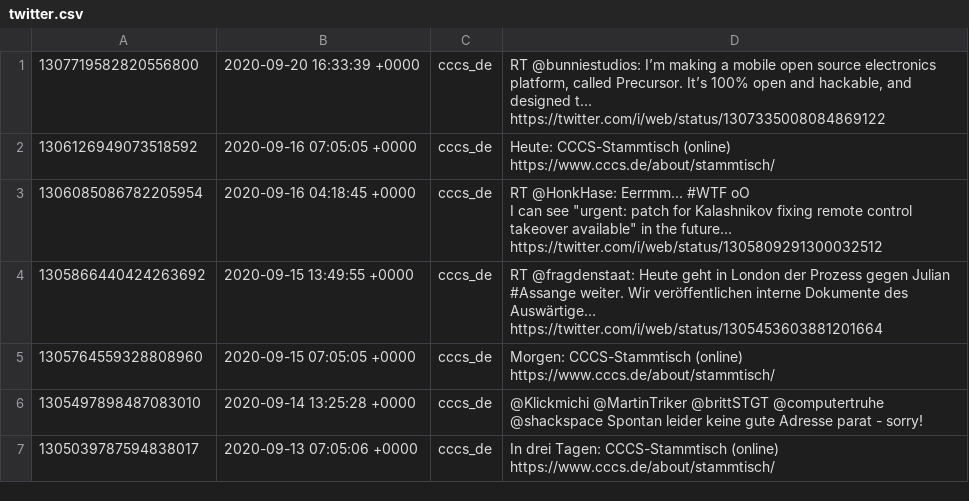
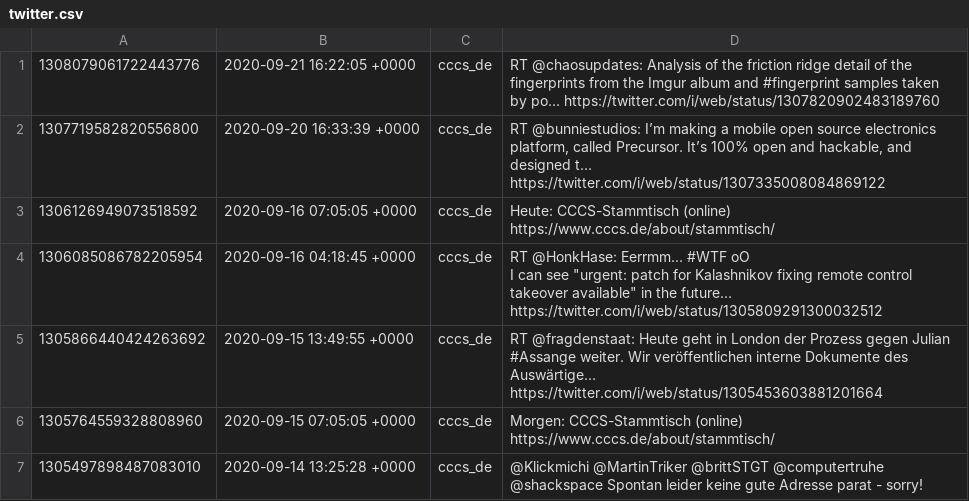
Before and after one commit to cccs/cccs-website, a CSV file: content/_data/twitter.csv, drawn as a sheet; only a part is shown; the shorter side is filled out with more unchanged rows; the diff names each change by its address in the sheet, - before the commit and + after, or states it on an @@ line.

Commit message:
Update Twitter

```diff
--- a/content/_data/twitter.csv
+++ b/content/_data/twitter.csv
+row 1: 1308079061722443776 | 2020-09-21 16:22:05 +0000 | cccs_de | RT @chaosupdates: Analysis of the friction ridge detail of the fingerprints from the Imgur album and #fingerprint samples taken by po… https://twitter.com/i/web/status/1307820902483189760
```
